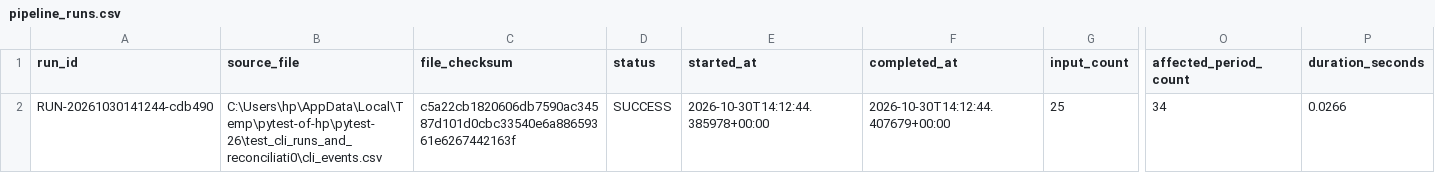
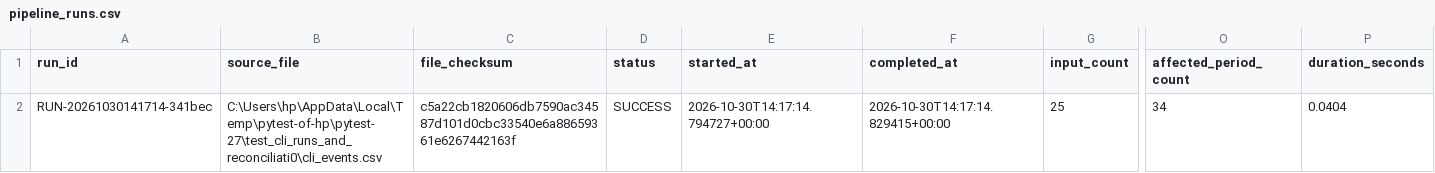
Before and after one commit to srinubabu256/yottaflex-incremental-data-pipeline, a CSV file: outputs/run_reports/pipeline_runs.csv, drawn as a sheet; only a part is shown, gaps mark what is left out; the diff names each change by its address in the sheet, - before the commit and + after, or states it on an @@ line.

```diff
--- a/outputs/run_reports/pipeline_runs.csv
+++ b/outputs/run_reports/pipeline_runs.csv
-A2 (run_id): RUN-20261030141244-cdb490
+A2 (run_id): RUN-20261030141714-341bec
-B2 (source_file): C:\Users\hp\AppData\Local\Temp\pytest-of-hp\pytest-26\test_cli_runs_and_reconciliati0\cli_events.csv
+B2 (source_file): C:\Users\hp\AppData\Local\Temp\pytest-of-hp\pytest-27\test_cli_runs_and_reconciliati0\cli_events.csv
-E2 (started_at): 2026-10-30T14:12:44.385978+00:00
+E2 (started_at): 2026-10-30T14:17:14.794727+00:00
-F2 (completed_at): 2026-10-30T14:12:44.407679+00:00
+F2 (completed_at): 2026-10-30T14:17:14.829415+00:00
-P2 (duration_seconds): 0.0266
+P2 (duration_seconds): 0.0404
```
Also changed, not shown: outputs/daily_customer_metrics/daily_customer_metrics.csv, outputs/daily_product_metrics/daily_product_metrics.csv, 1 other file.
